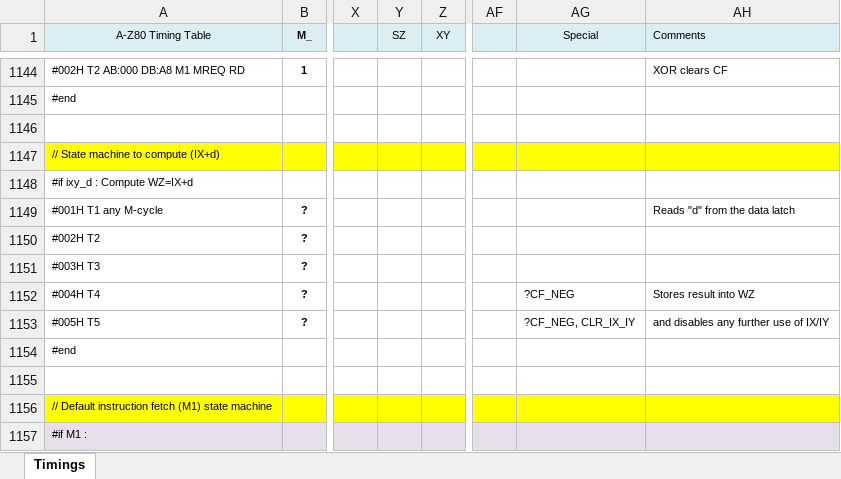
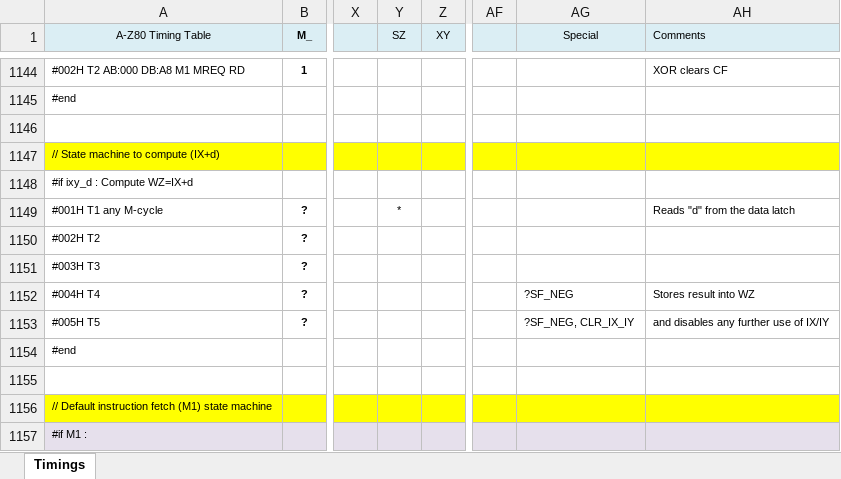
Before and after one commit to gdevic/A-Z80, an Excel workbook: cpu/control/Timings.xlsm, sheet Timings, drawn as a sheet; only a part is shown, gaps mark what is left out; values as stored, in another font and other column widths than the file's, no borders; conditional formats not drawn; the diff covers the shown part only; the diff names each change by its address in the sheet, - before the commit and + after, or states it on an @@ line.

```diff
--- a/cpu/control/Timings.xlsm (sheet Timings)
+++ b/cpu/control/Timings.xlsm (sheet Timings)
-Y1149 (SZ): (empty)
+Y1149 (SZ): *
-AG1152 (Special): ?CF_NEG
+AG1152 (Special): ?SF_NEG
-AG1153 (Special): ?CF_NEG, CLR_IX_IY
+AG1153 (Special): ?SF_NEG, CLR_IX_IY
```
Also changed, not shown: 5 added rows, 5 removed rows and 18 edited cells elsewhere in this sheet, 4 other files.
